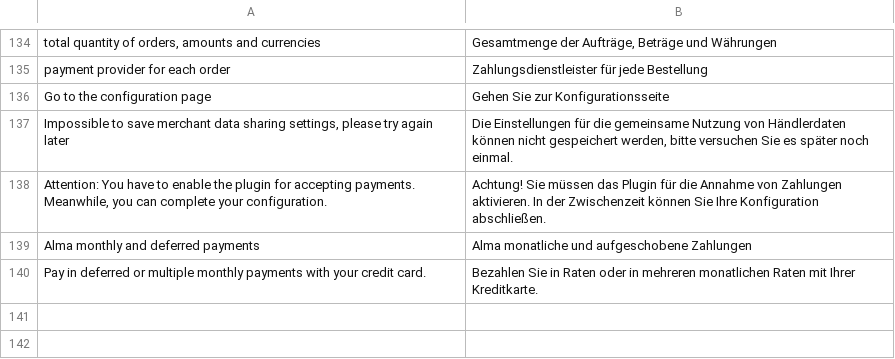
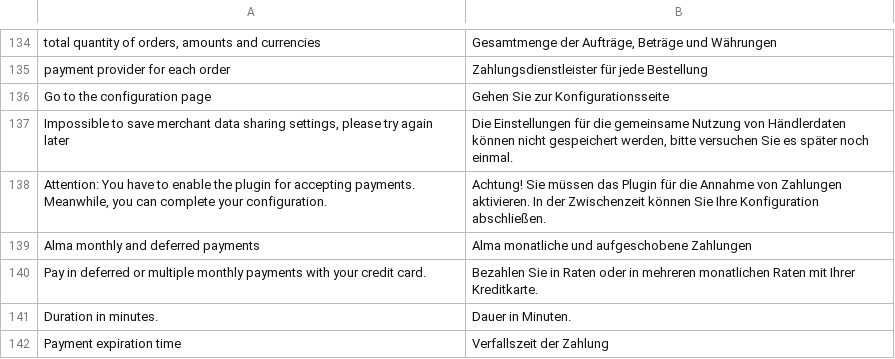
Before and after one commit to alma/alma-monthlypayments-magento2, a CSV file: i18n/de_DE.csv, drawn as a sheet; only a part is shown, gaps mark what is left out.

```diff
--- a/i18n/de_DE.csv
+++ b/i18n/de_DE.csv
@@ -140 +140,3 @@
 "Pay in deferred or multiple monthly payments with your credit card.","Bezahlen Sie in Raten oder in mehreren monatlichen Raten mit Ihrer Kreditkarte."
+"Duration in minutes.","Dauer in Minuten."
+"Payment expiration time","Verfallszeit der Zahlung"
```
Also changed, not shown: i18n/en_US.csv, i18n/es_ES.csv, 7 other files.
